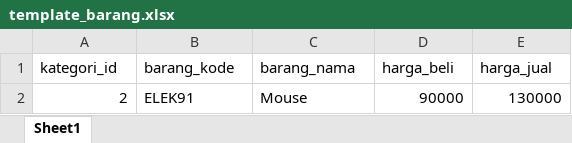
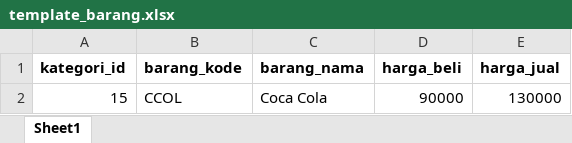
Before and after one commit to aishaaaara/PWL_POS, an Excel workbook: public/template_barang.xlsx, sheet Sheet1, drawn as a sheet; values as stored, in another font and other column widths than the file's, no borders; removed rows and columns are numbered as before the commit, all else as after; the diff names each change by its address in the sheet, - before the commit and + after, or states it on an @@ line.

```diff
--- a/public/template_barang.xlsx (sheet Sheet1)
+++ b/public/template_barang.xlsx (sheet Sheet1)
-A1:E1 bold: off
+A1:E1 bold: on
-row 2: 2 | ELEK91 | Mouse | 90000 | 130000
+row 2: 15 | CCOL | Coca Cola | 90000 | 130000
```
Also changed, not shown: public/template_kategori.xlsx, public/template_penjualan.xlsx, 9 other files.
